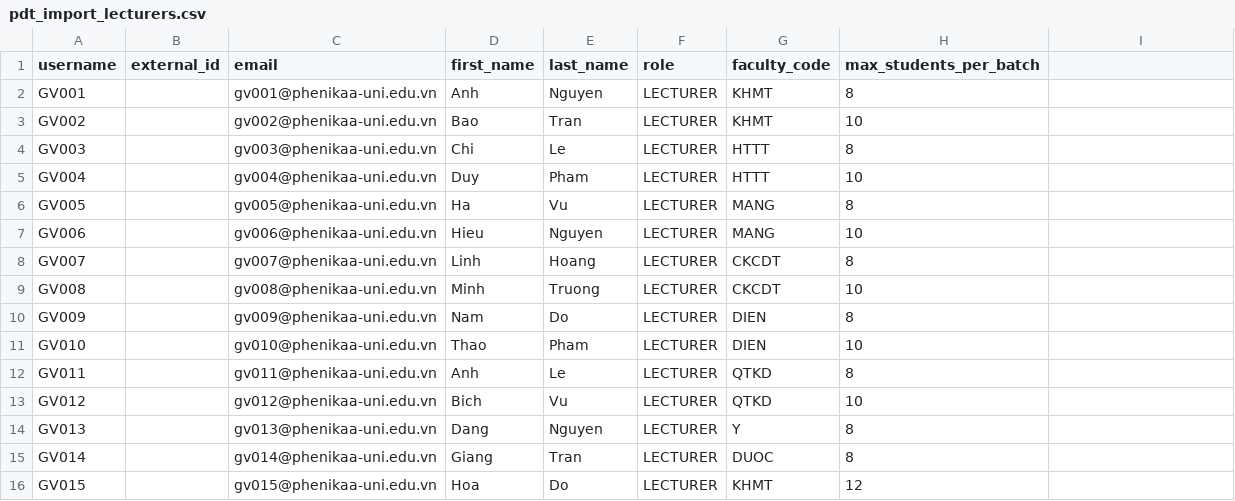
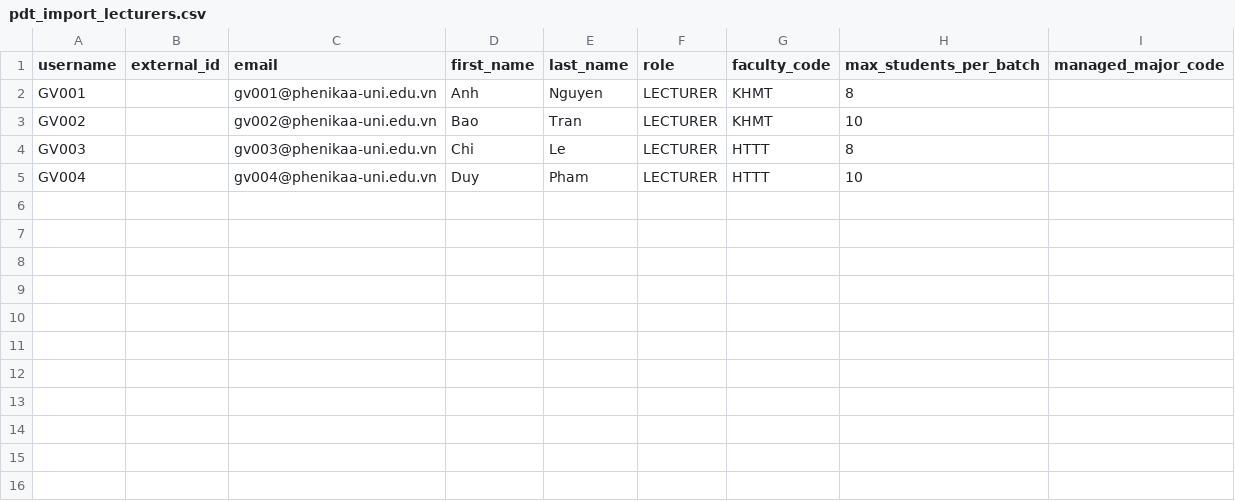
Before and after one commit to nhatcoi/thesis-hub, a CSV file: database/samples/pdt_import_lecturers.csv, drawn as a sheet; the diff names each change by its address in the sheet, - before the commit and + after, or states it on an @@ line.

Commit message:
db: update lecturers schema to use managed_major_code and update seed data

```diff
--- a/database/samples/pdt_import_lecturers.csv
+++ b/database/samples/pdt_import_lecturers.csv
-I1: (empty)
+I1: managed_major_code
-row 6: GV005 |  | gv005@phenikaa-uni.edu.vn | Ha | Vu | LECTURER | MANG | 8
-row 7: GV006 |  | gv006@phenikaa-uni.edu.vn | Hieu | Nguyen | LECTURER | MANG | 10
-row 8: GV007 |  | gv007@phenikaa-uni.edu.vn | Linh | Hoang | LECTURER | CKCDT | 8
-row 9: GV008 |  | gv008@phenikaa-uni.edu.vn | Minh | Truong | LECTURER | CKCDT | 10
-row 10: GV009 |  | gv009@phenikaa-uni.edu.vn | Nam | Do | LECTURER | DIEN | 8
-row 11: GV010 |  | gv010@phenikaa-uni.edu.vn | Thao | Pham | LECTURER | DIEN | 10
-row 12: GV011 |  | gv011@phenikaa-uni.edu.vn | Anh | Le | LECTURER | QTKD | 8
-row 13: GV012 |  | gv012@phenikaa-uni.edu.vn | Bich | Vu | LECTURER | QTKD | 10
-row 14: GV013 |  | gv013@phenikaa-uni.edu.vn | Dang | Nguyen | LECTURER | Y | 8
-row 15: GV014 |  | gv014@phenikaa-uni.edu.vn | Giang | Tran | LECTURER | DUOC | 8
-row 16: GV015 |  | gv015@phenikaa-uni.edu.vn | Hoa | Do | LECTURER | KHMT | 12
```
Also changed, not shown: 3 other files.
